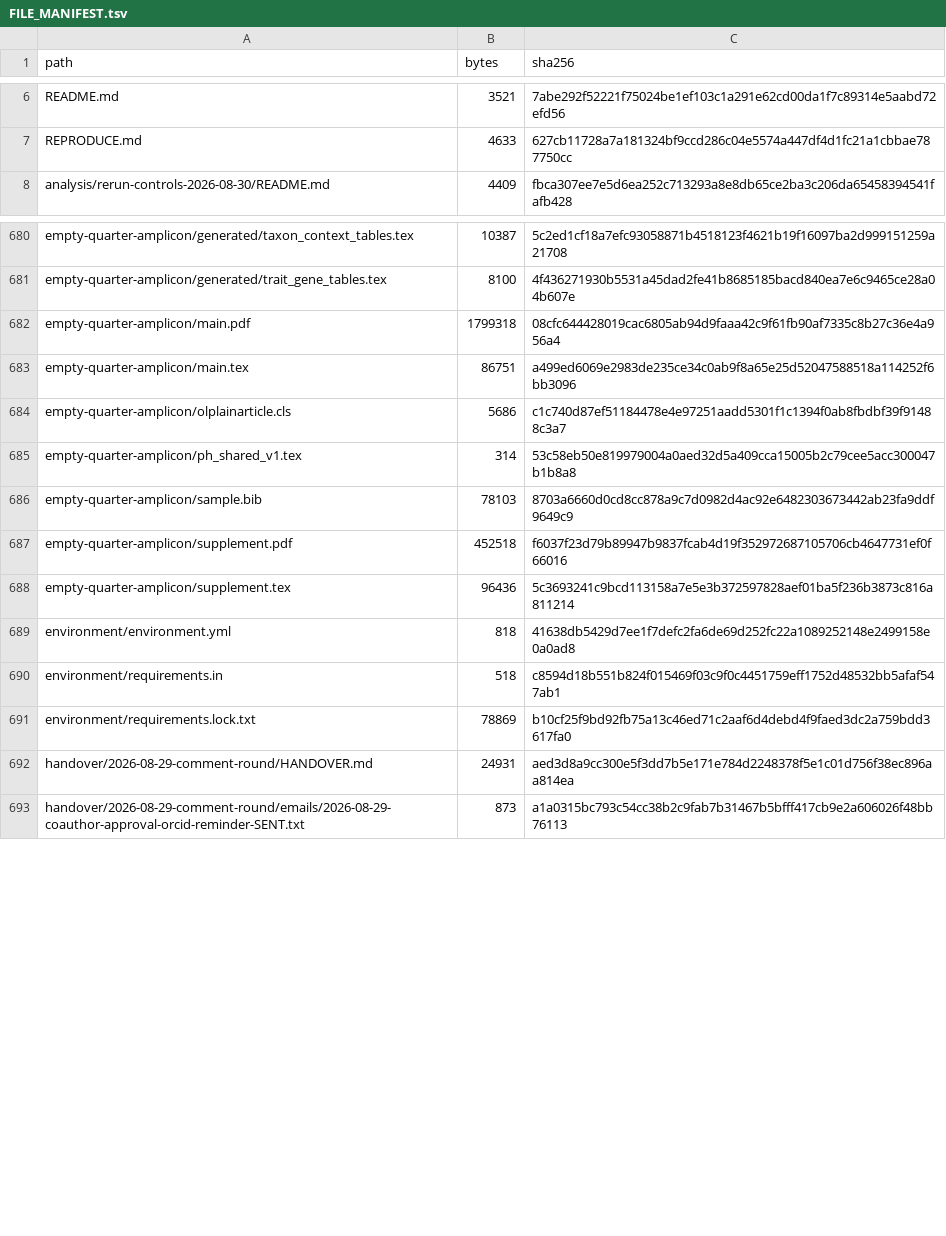
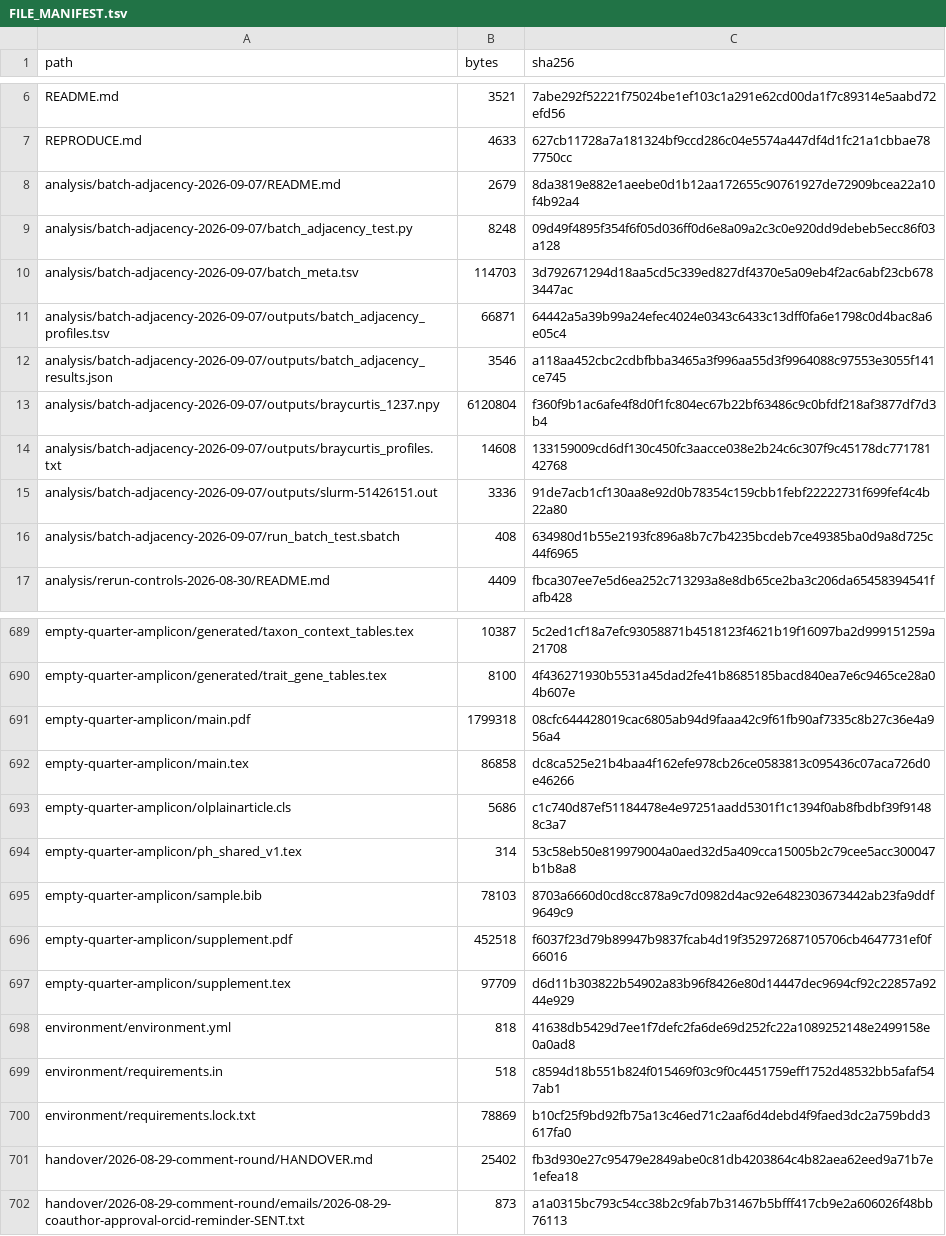
Before and after one commit to bio-ontology-research-group/empty-quarter-ecology, a TSV file: FILE_MANIFEST.tsv, drawn as a sheet; only a part is shown, gaps mark what is left out.

```diff
--- a/FILE_MANIFEST.tsv
+++ b/FILE_MANIFEST.tsv
@@ -7,2 +7,11 @@ README.md	3521	7abe292f52221f75024be1ef103c1a291e62cd00da1f7c89314e5aabd72efd56
 REPRODUCE.md	4633	627cb11728a7a181324bf9ccd286c04e5574a447df4d1fc21a1cbbae787750cc
+analysis/batch-adjacency-2026-09-07/README.md	2679	8da3819e882e1aeebe0d1b12aa172655c90761927de72909bcea22a10f4b92a4
+analysis/batch-adjacency-2026-09-07/batch_adjacency_test.py	8248	09d49f4895f354f6f05d036ff0d6e8a09a2c3c0e920dd9debeb5ecc86f03a128
+analysis/batch-adjacency-2026-09-07/batch_meta.tsv	114703	3d792671294d18aa5cd5c339ed827df4370e5a09eb4f2ac6abf23cb6783447ac
+analysis/batch-adjacency-2026-09-07/outputs/batch_adjacency_profiles.tsv	66871	64442a5a39b99a24efec4024e0343c6433c13dff0fa6e1798c0d4bac8a6e05c4
+analysis/batch-adjacency-2026-09-07/outputs/batch_adjacency_results.json	3546	a118aa452cbc2cdbfbba3465a3f996aa55d3f9964088c97553e3055f141ce745
+analysis/batch-adjacency-2026-09-07/outputs/braycurtis_1237.npy	6120804	f360f9b1ac6afe4f8d0f1fc804ec67b22bf63486c9c0bfdf218af3877df7d3b4
+analysis/batch-adjacency-2026-09-07/outputs/braycurtis_profiles.txt	14608	133159009cd6df130c450fc3aacce038e2b24c6c307f9c45178dc77178142768
+analysis/batch-adjacency-2026-09-07/outputs/slurm-51426151.out	3336	91de7acb1cf130aa8e92d0b78354c159cbb1febf22222731f699fef4c4b22a80
+analysis/batch-adjacency-2026-09-07/run_batch_test.sbatch	408	634980d1b55e2193fc896a8b7c7b4235bcdeb7ce49385ba0d9a8d725c44f6965
 analysis/rerun-controls-2026-08-30/README.md	4409	fbca307ee7e5d6ea252c713293a8e8db65ce2ba3c206da65458394541fafb428
@@ -682,3 +691,3 @@ empty-quarter-amplicon/generated/trait_gene_tables.tex	8100	4f436271930b5531a45d
 empty-quarter-amplicon/main.pdf	1799318	08cfc644428019cac6805ab94d9faaa42c9f61fb90af7335c8b27c36e4a956a4
-empty-quarter-amplicon/main.tex	86751	a499ed6069e2983de235ce34c0ab9f8a65e25d52047588518a114252f6bb3096
+empty-quarter-amplicon/main.tex	86858	dc8ca525e21b4baa4f162efe978cb26ce0583813c095436c07aca726d0e46266
 empty-quarter-amplicon/olplainarticle.cls	5686	c1c740d87ef51184478e4e97251aadd5301f1c1394f0ab8fbdbf39f91488c3a7
@@ -687,3 +696,3 @@ empty-quarter-amplicon/sample.bib	78103	8703a6660d0cd8cc878a9c7d0982d4ac92e64823
 empty-quarter-amplicon/supplement.pdf	452518	f6037f23d79b89947b9837fcab4d19f352972687105706cb4647731ef0f66016
-empty-quarter-amplicon/supplement.tex	96436	5c3693241c9bcd113158a7e5e3b372597828aef01ba5f236b3873c816a811214
+empty-quarter-amplicon/supplement.tex	97709	d6d11b303822b54902a83b96f8426e80d14447dec9694cf92c22857a9244e929
 environment/environment.yml	818	41638db5429d7ee1f7defc2fa6de69d252fc22a1089252148e2499158e0a0ad8
@@ -691,3 +700,3 @@ environment/requirements.in	518	c8594d18b551b824f015469f03c9f0c4451759eff1752d48
 environment/requirements.lock.txt	78869	b10cf25f9bd92fb75a13c46ed71c2aaf6d4debd4f9faed3dc2a759bdd3617fa0
-handover/2026-08-29-comment-round/HANDOVER.md	24931	aed3d8a9cc300e5f3dd7b5e171e784d2248378f5e1c01d756f38ec896aa814ea
+handover/2026-08-29-comment-round/HANDOVER.md	25402	fb3d930e27c95479e2849abe0c81db4203864c4b82aea62eed9a71b7e1efea18
 handover/2026-08-29-comment-round/emails/2026-08-29-coauthor-approval-orcid-reminder-SENT.txt	873	a1a0315bc793c54cc38b2c9fab7b31467b5bfff417cb9e2a606026f48bb76113
```
Also changed, not shown: 11 other files.
